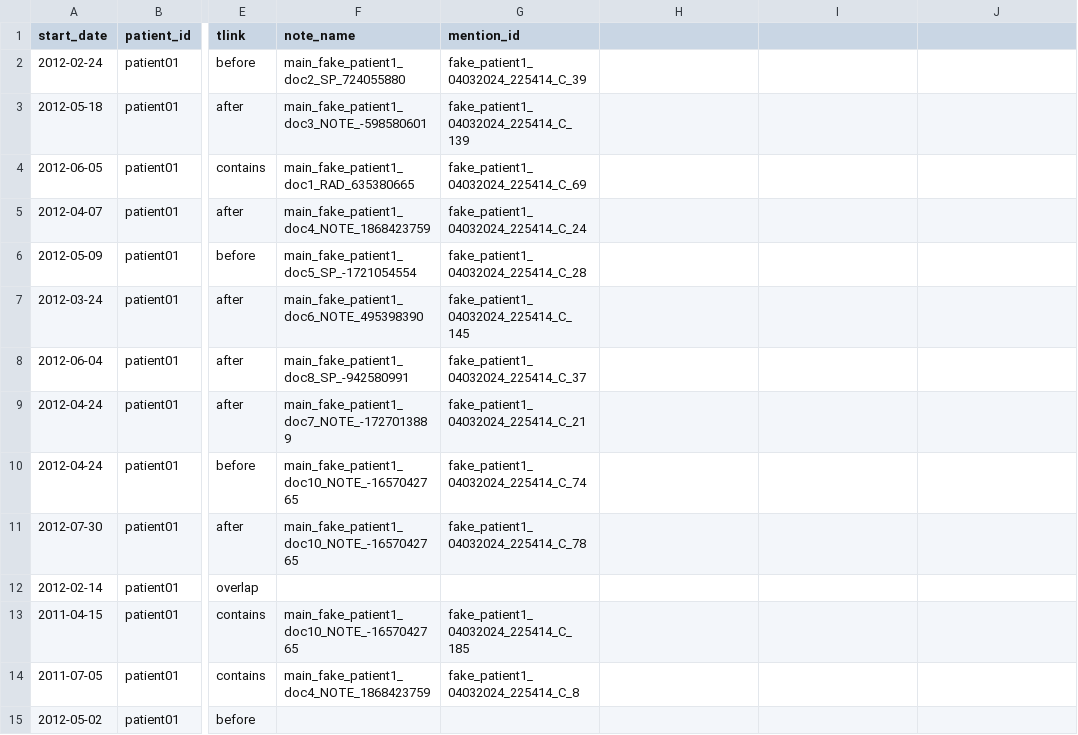
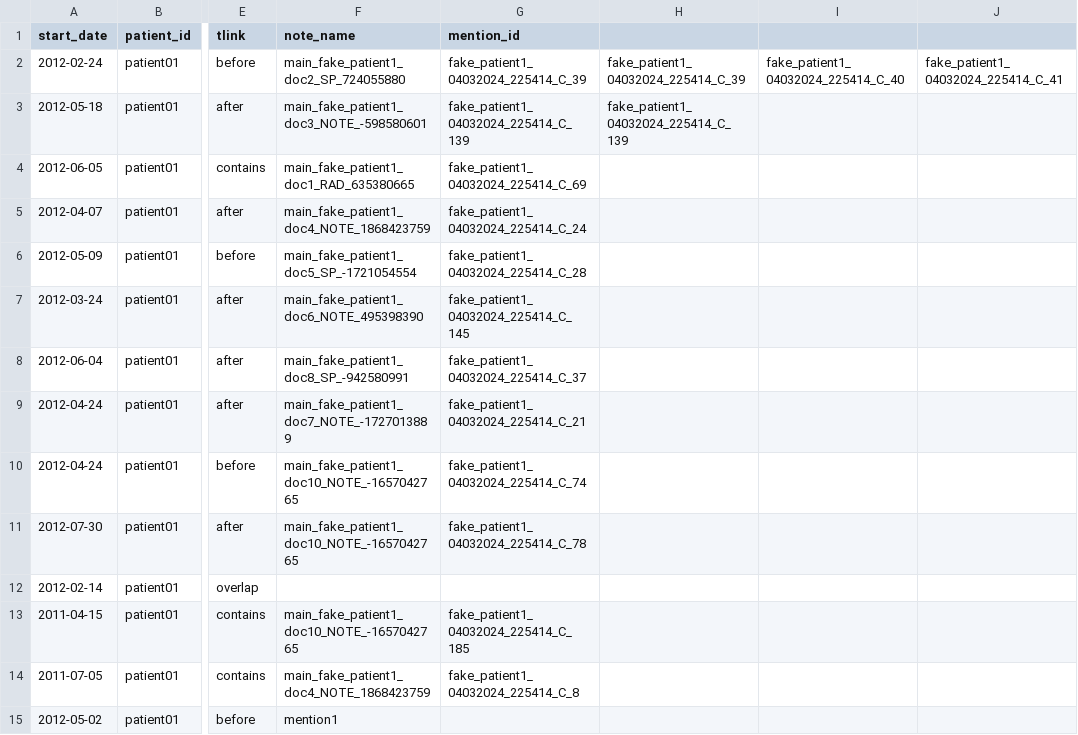
Before and after one commit to DeepPhe/DeepPhe-Viz, a TSV file: client/public/unsummarized_output.tsv, drawn as a sheet; only a part is shown, gaps mark what is left out; the diff names each change by its address in the sheet, - before the commit and + after, or states it on an @@ line.

```diff
--- a/client/public/unsummarized_output.tsv
+++ b/client/public/unsummarized_output.tsv
-H2: (empty)
+H2: fake_patient1_04032024_225414_C_39
-I2: (empty)
+I2: fake_patient1_04032024_225414_C_40
-J2: (empty)
+J2: fake_patient1_04032024_225414_C_41
-H3: (empty)
+H3: fake_patient1_04032024_225414_C_139
-F15 (note_name): (empty)
+F15 (note_name): mention1
```
Also changed, not shown: 5 other files.
